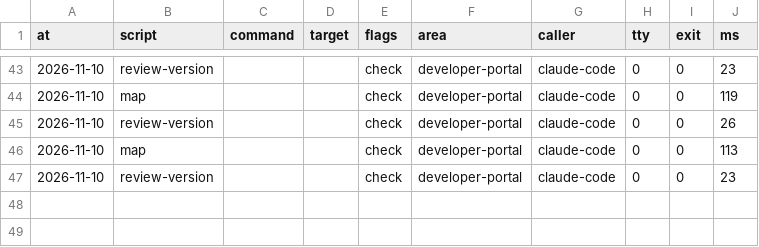
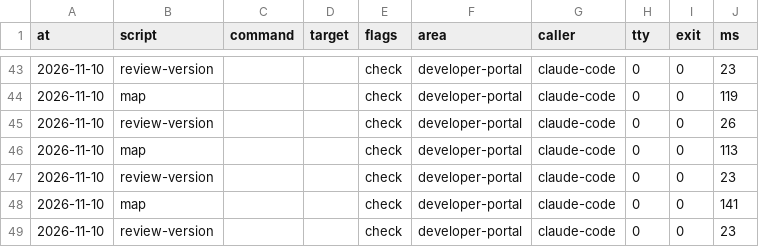
Before and after one commit to xfontr/monorepo, a CSV file: .telemetry/scripts/feature--developer-portal--413-refactor-the-developer-portal-into-nuxt-layers.csv, drawn as a sheet; only a part is shown, gaps mark what is left out; the diff names each change by its address in the sheet, - before the commit and + after, or states it on an @@ line.

```diff
--- a/.telemetry/scripts/feature--developer-portal--413-refactor-the-developer-portal-into-nuxt-layers.csv
+++ b/.telemetry/scripts/feature--developer-portal--413-refactor-the-developer-portal-into-nuxt-layers.csv
+row 48: 2026-11-10 | map |  |  | check | developer-portal | claude-code | 0 | 0 | 141
+row 49: 2026-11-10 | review-version |  |  | check | developer-portal | claude-code | 0 | 0 | 23
```
Also changed, not shown: .telemetry/lint/feature--developer-portal--413-refactor-the-developer-portal-into-nuxt-layers.csv, 9 other files.
